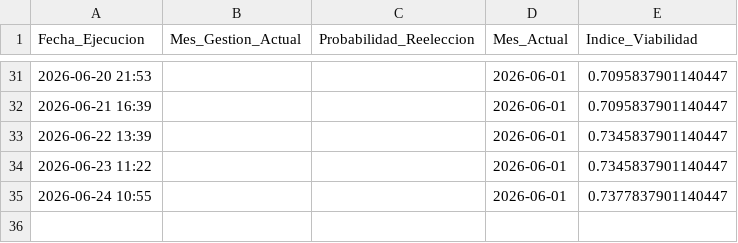
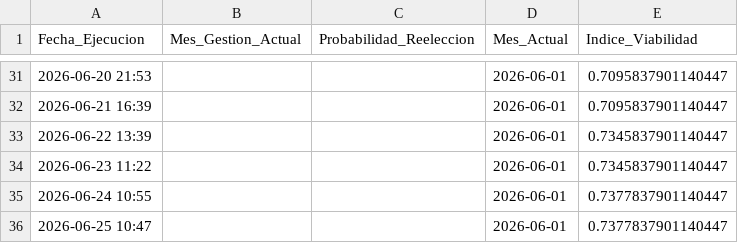
Before and after one commit to lfmen/Augur, a CSV file: data/predictions_history.csv, drawn as a sheet; only a part is shown, gaps mark what is left out; the diff names each change by its address in the sheet, - before the commit and + after, or states it on an @@ line.

```diff
--- a/data/predictions_history.csv
+++ b/data/predictions_history.csv
+row 36: 2026-06-25 10:47 |  |  | 2026-06-01 | 0.7377837901140447
```
Also changed, not shown: 2 other files.
